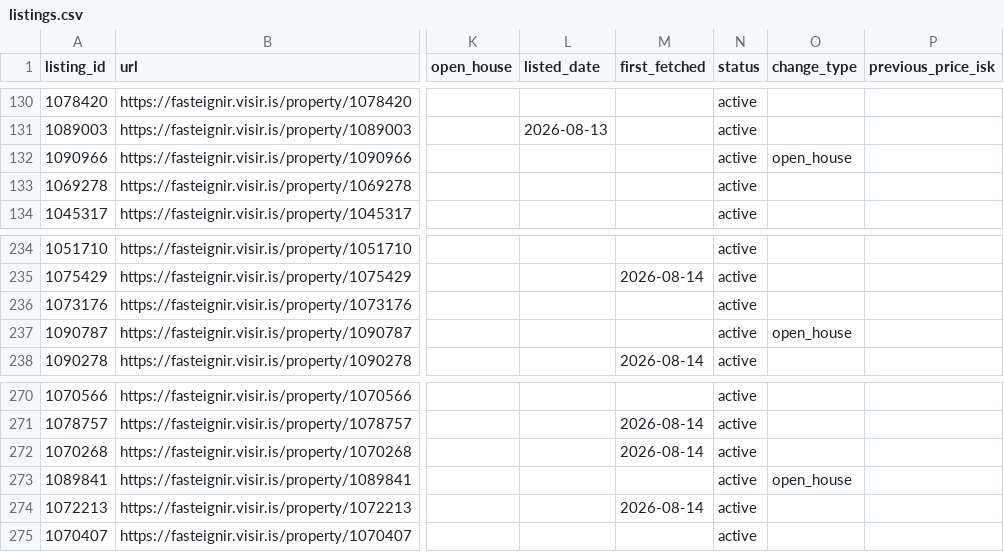
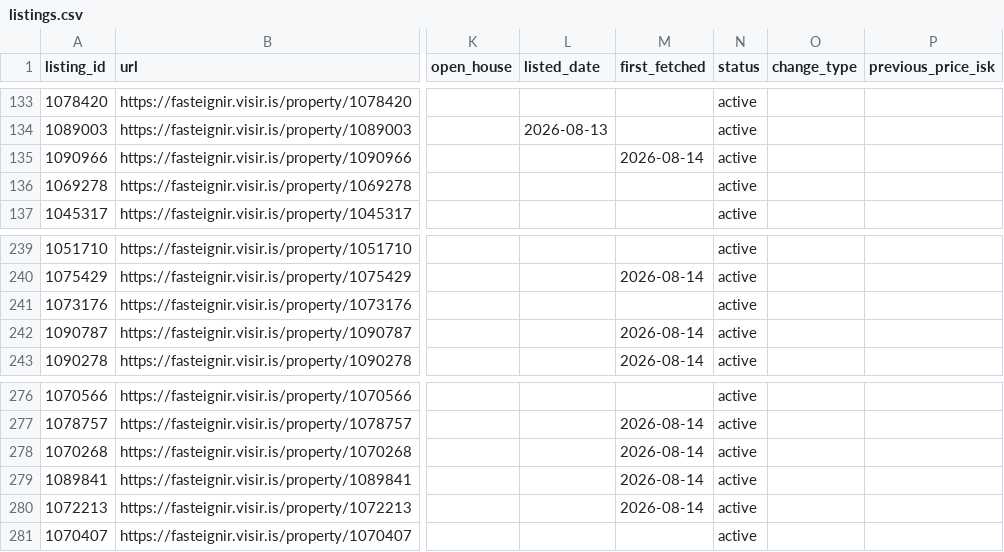
Before and after one commit to alruts/fasteignir-listing-monitor, a CSV file: data/listings.csv, drawn as a sheet; only a part is shown, gaps mark what is left out; addresses are those after the commit; the diff covers the shown part only; the diff names each change by its address in the sheet, - before the commit and + after, or states it on an @@ line.

Commit message:
Update house listings

```diff
--- a/data/listings.csv
+++ b/data/listings.csv
-M135 (first_fetched): (empty)
+M135 (first_fetched): 2026-08-14
-O135 (change_type): open_house
+O135 (change_type): (empty)
-M242 (first_fetched): (empty)
+M242 (first_fetched): 2026-08-14
-O242 (change_type): open_house
+O242 (change_type): (empty)
-M279 (first_fetched): (empty)
+M279 (first_fetched): 2026-08-14
-O279 (change_type): open_house
+O279 (change_type): (empty)
```
Also changed, not shown: 7 added rows and 20 edited cells elsewhere in this file, 2 other files.
